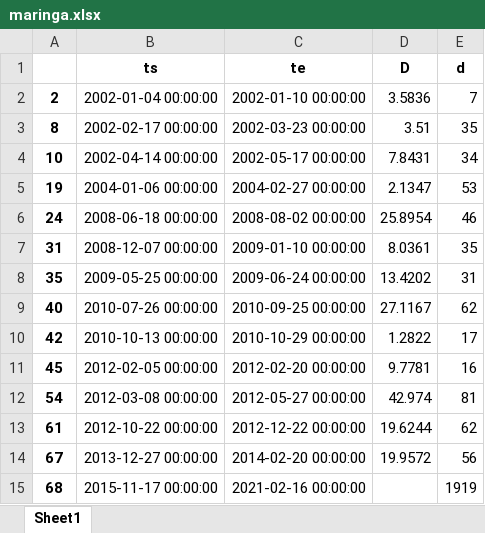
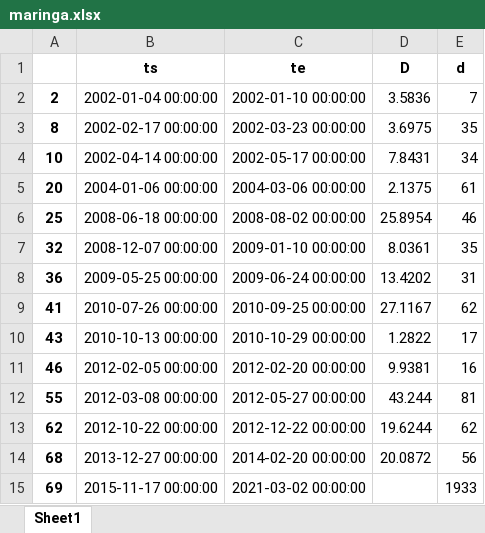
Before and after one commit to arlanscort/analise-seca, an Excel workbook: low-flow-index/dados-saida/maringa.xlsx, sheet Sheet1, drawn as a sheet; values as stored, in another font and other column widths than the file's, no borders; removed rows and columns are numbered as before the commit, all else as after; the diff names each change by its address in the sheet, - before the commit and + after, or states it on an @@ line.

```diff
--- a/low-flow-index/dados-saida/maringa.xlsx (sheet Sheet1)
+++ b/low-flow-index/dados-saida/maringa.xlsx (sheet Sheet1)
-D3 (D): 3.51
+D3 (D): 3.6975
-row 5: 19 | 2004-01-06 00:00:00 | 2004-02-27 00:00:00 | 2.1347 | 53
+row 5: 20 | 2004-01-06 00:00:00 | 2004-03-06 00:00:00 | 2.1375 | 61
-A6: 24
+A6: 25
-A7: 31
+A7: 32
-A8: 35
+A8: 36
-A9: 40
+A9: 41
-A10: 42
+A10: 43
-A11: 45
+A11: 46
-D11 (D): 9.7781
+D11 (D): 9.9381
-A12: 54
+A12: 55
-D12 (D): 42.974
+D12 (D): 43.244
-A13: 61
+A13: 62
-row 14: 67 | 2013-12-27 00:00:00 | 2014-02-20 00:00:00 | 19.9572 | 56
-B14 (ts): 2015-11-17 00:00:00
+B14 (ts): 2013-12-27 00:00:00
-C14 (te): 2021-02-16 00:00:00
+C14 (te): 2014-02-20 00:00:00
-D14 (D): (empty)
+D14 (D): 20.0872
-E14 (d): 1919
+E14 (d): 56
+row 15: 69 | 2015-11-17 00:00:00 | 2021-03-02 00:00:00 |  | 1933
```
Also changed, not shown: low-flow-index/dados-saida/cachoeira.xlsx, low-flow-index/dados-saida/fazendinha.xlsx, 56 other files.
